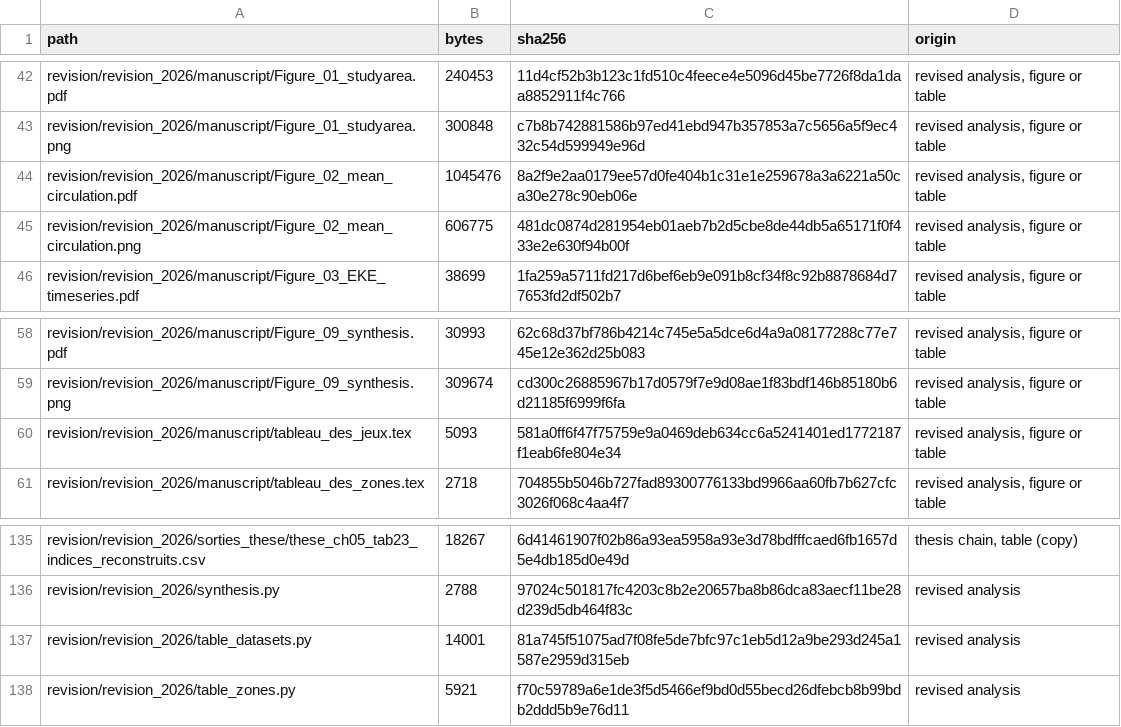
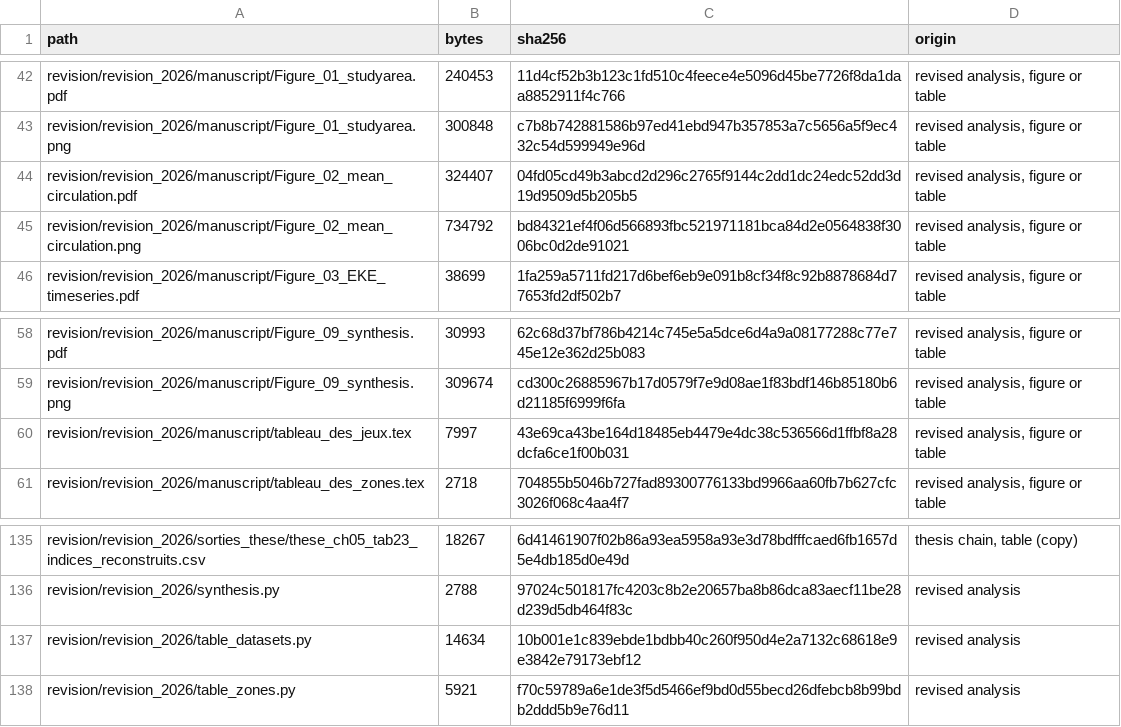
Before and after one commit to Ghn91/algerian-basin-1993-2023, a CSV file: MANIFEST.csv, drawn as a sheet; only a part is shown, gaps mark what is left out.

```diff
--- a/MANIFEST.csv
+++ b/MANIFEST.csv
@@ -43,4 +43,4 @@ revision/revision_2026/manuscript/Figure_01_studyarea.pdf,240453,11d4cf52b3b123c
 revision/revision_2026/manuscript/Figure_01_studyarea.png,300848,c7b8b742881586b97ed41ebd947b357853a7c5656a5f9ec432c54d599949e96d,"revised analysis, figure or table"
-revision/revision_2026/manuscript/Figure_02_mean_circulation.pdf,1045476,8a2f9e2aa0179ee57d0fe404b1c31e1e259678a3a6221a50ca30e278c90eb06e,"revised analysis, figure or table"
-revision/revision_2026/manuscript/Figure_02_mean_circulation.png,606775,481dc0874d281954eb01aeb7b2d5cbe8de44db5a65171f0f433e2e630f94b00f,"revised analysis, figure or table"
+revision/revision_2026/manuscript/Figure_02_mean_circulation.pdf,324407,04fd05cd49b3abcd2d296c2765f9144c2dd1dc24edc52dd3d19d9509d5b205b5,"revised analysis, figure or table"
+revision/revision_2026/manuscript/Figure_02_mean_circulation.png,734792,bd84321ef4f06d566893fbc521971181bca84d2e0564838f3006bc0d2de91021,"revised analysis, figure or table"
 revision/revision_2026/manuscript/Figure_03_EKE_timeseries.pdf,38699,1fa259a5711fd217d6bef6eb9e091b8cf34f8c92b8878684d77653fd2df502b7,"revised analysis, figure or table"
@@ -59,3 +59,3 @@ revision/revision_2026/manuscript/Figure_09_synthesis.pdf,30993,62c68d37bf786b42
 revision/revision_2026/manuscript/Figure_09_synthesis.png,309674,cd300c26885967b17d0579f7e9d08ae1f83bdf146b85180b6d21185f6999f6fa,"revised analysis, figure or table"
-revision/revision_2026/manuscript/tableau_des_jeux.tex,5093,581a0ff6f47f75759e9a0469deb634cc6a5241401ed1772187f1eab6fe804e34,"revised analysis, figure or table"
+revision/revision_2026/manuscript/tableau_des_jeux.tex,7997,43e69ca43be164d18485eb4479e4dc38c536566d1ffbf8a28dcfa6ce1f00b031,"revised analysis, figure or table"
 revision/revision_2026/manuscript/tableau_des_zones.tex,2718,704855b5046b727fad89300776133bd9966aa60fb7b627cfc3026f068c4aa4f7,"revised analysis, figure or table"
@@ -136,3 +136,3 @@ revision/revision_2026/sorties_these/these_ch05_tab23_indices_reconstruits.csv,1
 revision/revision_2026/synthesis.py,2788,97024c501817fc4203c8b2e20657ba8b86dca83aecf11be28d239d5db464f83c,revised analysis
-revision/revision_2026/table_datasets.py,14001,81a745f51075ad7f08fe5de7bfc97c1eb5d12a9be293d245a1587e2959d315eb,revised analysis
+revision/revision_2026/table_datasets.py,14634,10b001e1c839ebde1bdbb40c260f950d4e2a7132c68618e9e3842e79173ebf12,revised analysis
 revision/revision_2026/table_zones.py,5921,f70c59789a6e1de3f5d5466ef9bd0d55becd26dfebcb8b99bdb2ddd5b9e76d11,revised analysis
```
Also changed, not shown: 4 other files.
